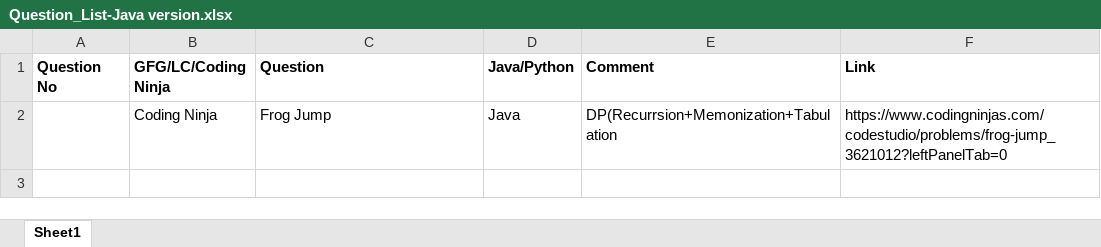
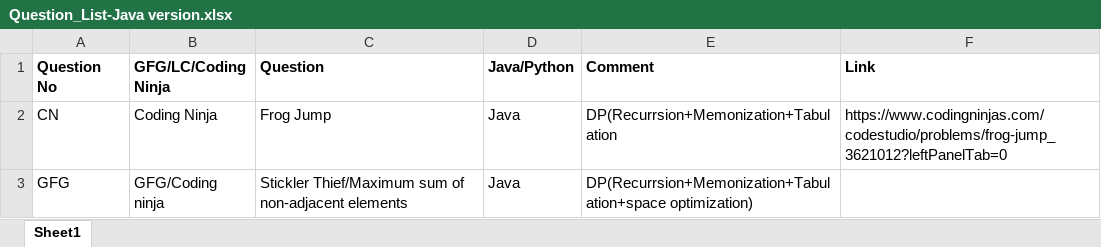
Before and after one commit to ParagNaik2021/Leetcode, an Excel workbook: Dynamic Programming/Question_List-Java version.xlsx, sheet Sheet1, drawn as a sheet; values as stored, in another font and other column widths than the file's, no borders; the diff names each change by its address in the sheet, - before the commit and + after, or states it on an @@ line.

Commit message:
GFG. Stickler Thief(Maximum sum of non-adjacent elements)
GFG. Stickler Thief(Maximum sum of non-adjacent elements)

```diff
--- a/Dynamic Programming/Question_List-Java version.xlsx (sheet Sheet1)
+++ b/Dynamic Programming/Question_List-Java version.xlsx (sheet Sheet1)
-A2 (Question No): (empty)
+A2 (Question No): CN
+row 3: GFG | GFG/Coding ninja | Stickler Thief/Maximum sum of non-adjacent elements | Java | DP(Recurrsion+Memonization+Tabulation+space optimization)
```
Also changed, not shown: 1 other file.
